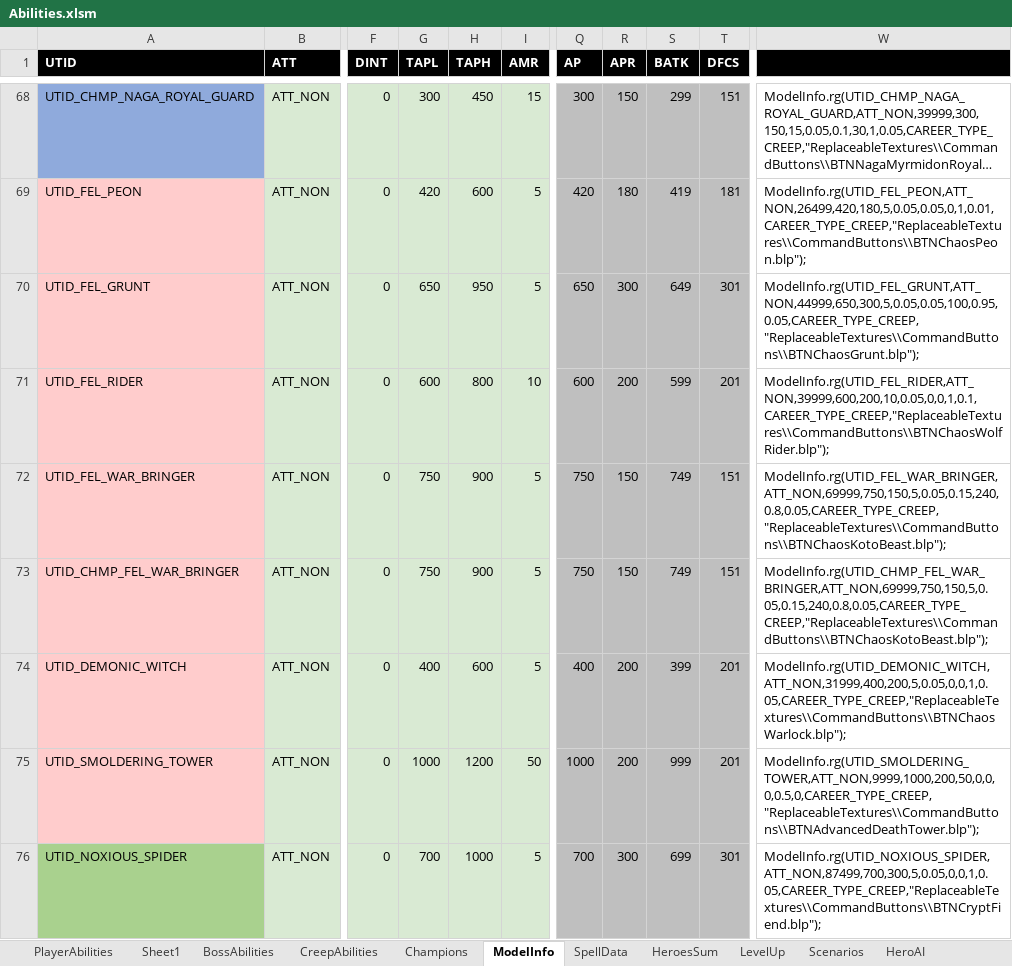
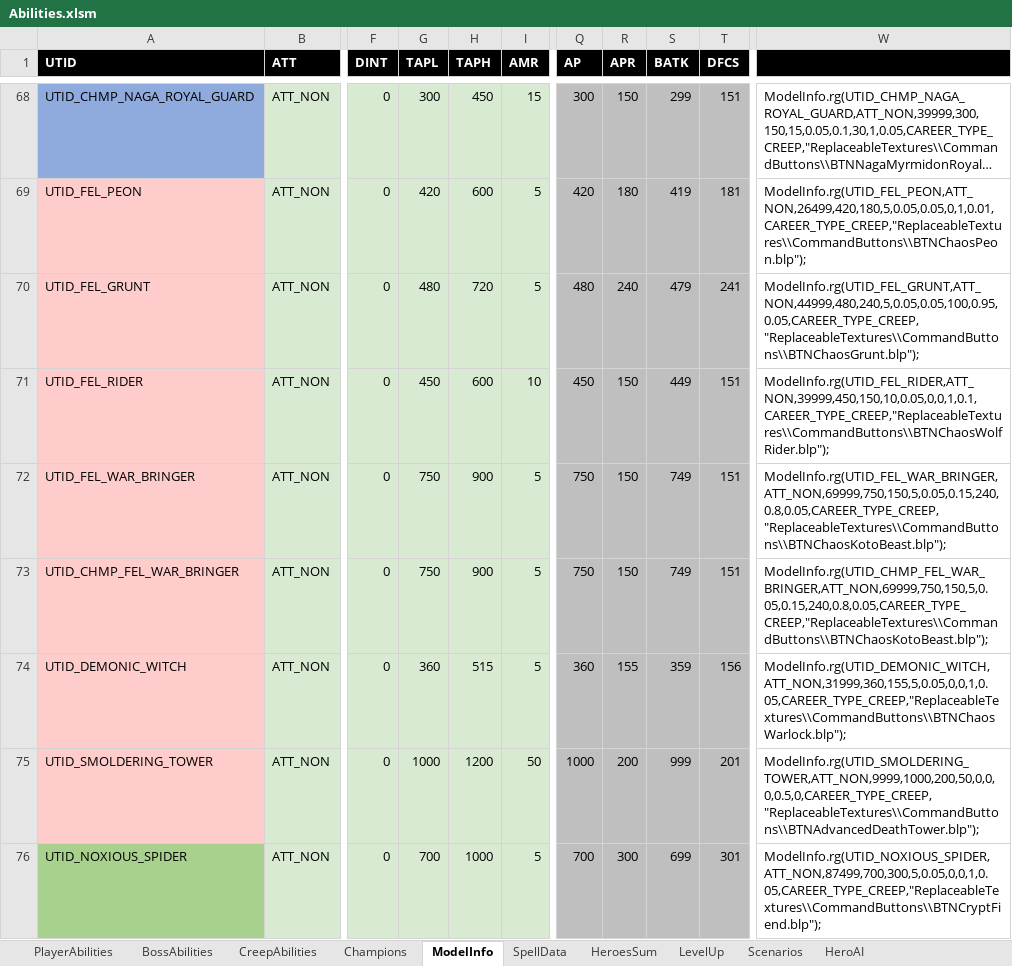
Before and after one commit to yatyricky/Zulaman-WE, an Excel workbook: assets/data/Abilities.xlsm, sheet ModelInfo, drawn as a sheet; only a part is shown, gaps mark what is left out; long unchanged cells end in …; values as stored, in another font and other column widths than the file's, no borders; the diff names each change by its address in the sheet, - before the commit and + after, or states it on an @@ line.

Commit message:
- reduced Fel Grunt, Fel Rider, Demonic Warlock attack power - Smolder Tower attacks cannot be reflected, closed #51 - Shield Block can now reflect 1/2/3 spells, closed #50 - Polymorph now reduce 90% movement speed, instead of damage amp, closed #46, closed #35 - Bug fix: get unit item attribute now ignores scrolls, closed #47 - Sepll reflection scroll now reflect 99 times

```diff
--- a/assets/data/Abilities.xlsm (sheet ModelInfo)
+++ b/assets/data/Abilities.xlsm (sheet ModelInfo)
-sheet tab: Sheet1
-G70 (TAPL): 650
+G70 (TAPL): 480
-H70 (TAPH): 950
+H70 (TAPH): 720
-Q70 (AP): 650
+Q70 (AP): 480
-R70 (APR): 300
+R70 (APR): 240
-S70 (BATK): 649
+S70 (BATK): 479
-T70 (DFCS): 301
+T70 (DFCS): 241
-W70: ModelInfo.rg(UTID_FEL_GRUNT,ATT_NON,44999,650,300,5,0.05,0.05,100,0.95,0.05,CAREER_TYPE_CREEP,"ReplaceableTextures\\CommandButtons\\BTNChaosGrunt.blp");
+W70: ModelInfo.rg(UTID_FEL_GRUNT,ATT_NON,44999,480,240,5,0.05,0.05,100,0.95,0.05,CAREER_TYPE_CREEP,"ReplaceableTextures\\CommandButtons\\BTNChaosGrunt.blp");
-G71 (TAPL): 600
+G71 (TAPL): 450
-H71 (TAPH): 800
+H71 (TAPH): 600
-Q71 (AP): 600
+Q71 (AP): 450
-R71 (APR): 200
+R71 (APR): 150
-S71 (BATK): 599
+S71 (BATK): 449
-T71 (DFCS): 201
+T71 (DFCS): 151
-W71: ModelInfo.rg(UTID_FEL_RIDER,ATT_NON,39999,600,200,10,0.05,0,0,1,0.1,CAREER_TYPE_CREEP,"ReplaceableTextures\\CommandButtons\\BTNChaosWolfRider.blp");
+W71: ModelInfo.rg(UTID_FEL_RIDER,ATT_NON,39999,450,150,10,0.05,0,0,1,0.1,CAREER_TYPE_CREEP,"ReplaceableTextures\\CommandButtons\\BTNChaosWolfRider.blp");
-G74 (TAPL): 400
+G74 (TAPL): 360
-H74 (TAPH): 600
+H74 (TAPH): 515
-Q74 (AP): 400
+Q74 (AP): 360
-R74 (APR): 200
+R74 (APR): 155
-S74 (BATK): 399
+S74 (BATK): 359
-T74 (DFCS): 201
+T74 (DFCS): 156
-W74: ModelInfo.rg(UTID_DEMONIC_WITCH,ATT_NON,31999,400,200,5,0.05,0,0,1,0.05,CAREER_TYPE_CREEP,"ReplaceableTextures\\CommandButtons\\BTNChaosWarlock.blp");
+W74: ModelInfo.rg(UTID_DEMONIC_WITCH,ATT_NON,31999,360,155,5,0.05,0,0,1,0.05,CAREER_TYPE_CREEP,"ReplaceableTextures\\CommandButtons\\BTNChaosWarlock.blp");
```
Also changed, not shown: sheet PlayerAbilities, 7 other files.
